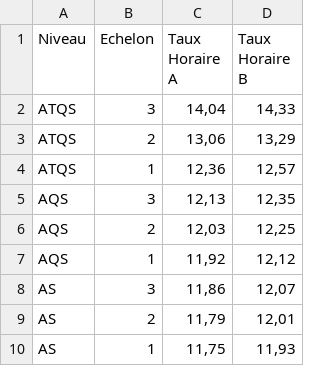
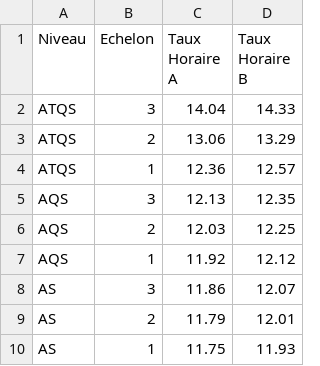
Before and after one commit to UserTestPlateformeProprete/Application-Proprete-V2, a CSV file: App/fiche_grades_et_salaires.csv, drawn as a sheet.

Commit message:
push affichage page mon salaire

```diff
--- a/App/fiche_grades_et_salaires.csv
+++ b/App/fiche_grades_et_salaires.csv
@@ -1,10 +1,10 @@
 Niveau,Echelon,Taux Horaire A,Taux Horaire B
-ATQS,3,"14,04","14,33"
-ATQS,2,"13,06","13,29"
-ATQS,1,"12,36","12,57"
-AQS,3,"12,13","12,35"
-AQS,2,"12,03","12,25"
-AQS,1,"11,92","12,12"
-AS,3,"11,86","12,07"
-AS,2,"11,79","12,01"
-AS,1,"11,75","11,93"
+ATQS,3,14.04,14.33
+ATQS,2,13.06,13.29
+ATQS,1,12.36,12.57
+AQS,3,12.13,12.35
+AQS,2,12.03,12.25
+AQS,1,11.92,12.12
+AS,3,11.86,12.07
+AS,2,11.79,12.01
+AS,1,11.75,11.93
```
Also changed, not shown: 1 other file.
